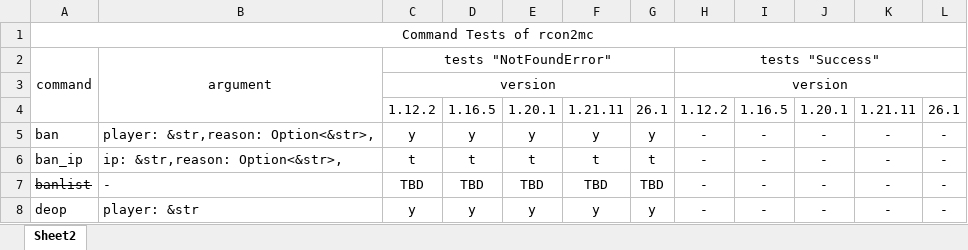
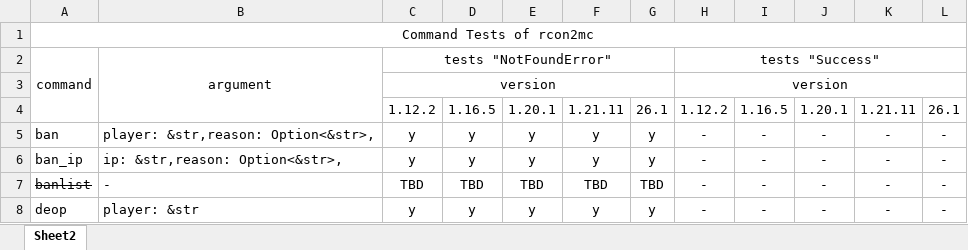
Before and after one commit to NearlyHeadlessJack/rcon2mc, an Excel workbook: docs/tests for rcon2mc.xlsx, sheet Sheet2, drawn as a sheet; only a part is shown; values as stored, in another font and other column widths than the file's, no borders; the diff names each change by its address in the sheet, - before the commit and + after, or states it on an @@ line.

Commit message:
update test cases

```diff
--- a/docs/tests for rcon2mc.xlsx (sheet Sheet2)
+++ b/docs/tests for rcon2mc.xlsx (sheet Sheet2)
-C6: t
+C6: y
-D6: t
+D6: y
-E6: t
+E6: y
-F6: t
+F6: y
-G6: t
+G6: y
```
Also changed, not shown: 3 other files.
